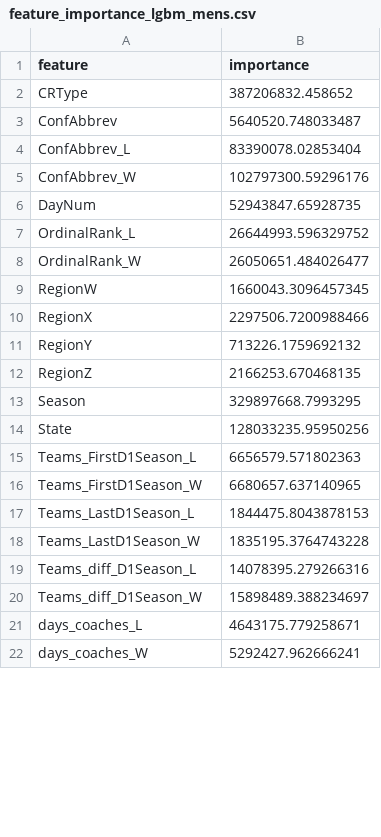
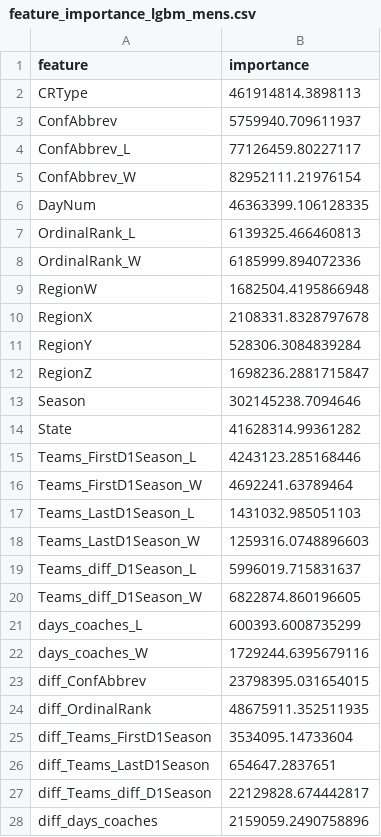
Before and after one commit to MitsuruFujiwara/NCAA-2022, a CSV file: imp/feature_importance_lgbm_mens.csv, drawn as a sheet; only a part is shown; the diff covers the shown part only.

```diff
--- a/imp/feature_importance_lgbm_mens.csv
+++ b/imp/feature_importance_lgbm_mens.csv
@@ -1,22 +1,28 @@
 feature,importance
-CRType,387206832.458652
-ConfAbbrev,5640520.748033487
-ConfAbbrev_L,83390078.02853404
-ConfAbbrev_W,102797300.59296176
-DayNum,52943847.65928735
-OrdinalRank_L,26644993.596329752
-OrdinalRank_W,26050651.484026477
-RegionW,1660043.3096457345
-RegionX,2297506.7200988466
-RegionY,713226.1759692132
-RegionZ,2166253.670468135
-Season,329897668.7993295
-State,128033235.95950256
-Teams_FirstD1Season_L,6656579.571802363
-Teams_FirstD1Season_W,6680657.637140965
-Teams_LastD1Season_L,1844475.8043878153
-Teams_LastD1Season_W,1835195.3764743228
-Teams_diff_D1Season_L,14078395.279266316
-Teams_diff_D1Season_W,15898489.388234697
-days_coaches_L,4643175.779258671
-days_coaches_W,5292427.962666241
+CRType,461914814.3898113
+ConfAbbrev,5759940.709611937
+ConfAbbrev_L,77126459.80227117
+ConfAbbrev_W,82952111.21976154
+DayNum,46363399.106128335
+OrdinalRank_L,6139325.466460813
+OrdinalRank_W,6185999.894072336
+RegionW,1682504.4195866948
+RegionX,2108331.8328797678
+RegionY,528306.3084839284
+RegionZ,1698236.2881715847
+Season,302145238.7094646
+State,41628314.99361282
+Teams_FirstD1Season_L,4243123.285168446
+Teams_FirstD1Season_W,4692241.63789464
+Teams_LastD1Season_L,1431032.985051103
+Teams_LastD1Season_W,1259316.0748896603
+Teams_diff_D1Season_L,5996019.715831637
+Teams_diff_D1Season_W,6822874.860196605
+days_coaches_L,600393.6008735299
+days_coaches_W,1729244.6395679116
+diff_ConfAbbrev,23798395.031654015
+diff_OrdinalRank,48675911.352511935
+diff_Teams_FirstD1Season,3534095.14733604
+diff_Teams_LastD1Season,654647.2837651
+diff_Teams_diff_D1Season,22129828.674442817
+diff_days_coaches,2159059.2490758896
```
Also changed, not shown: 3 added rows and 6 edited cells elsewhere in this file, 8 other files.
